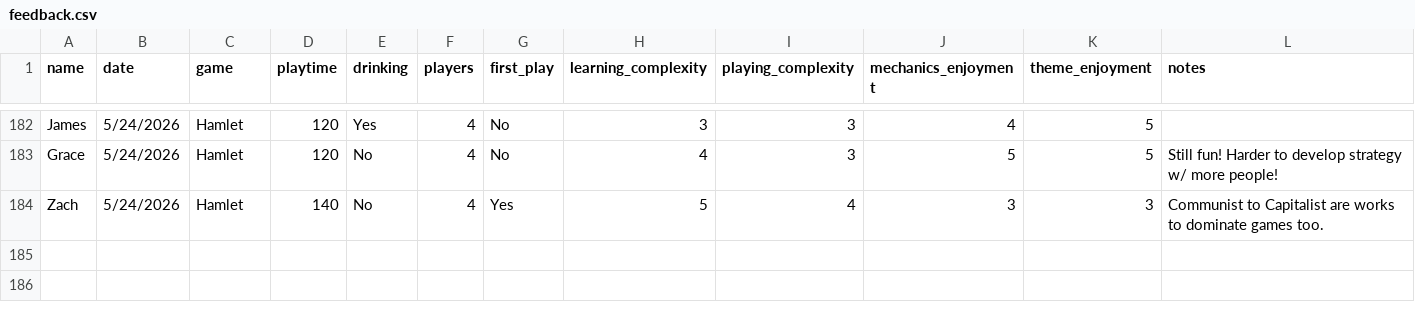
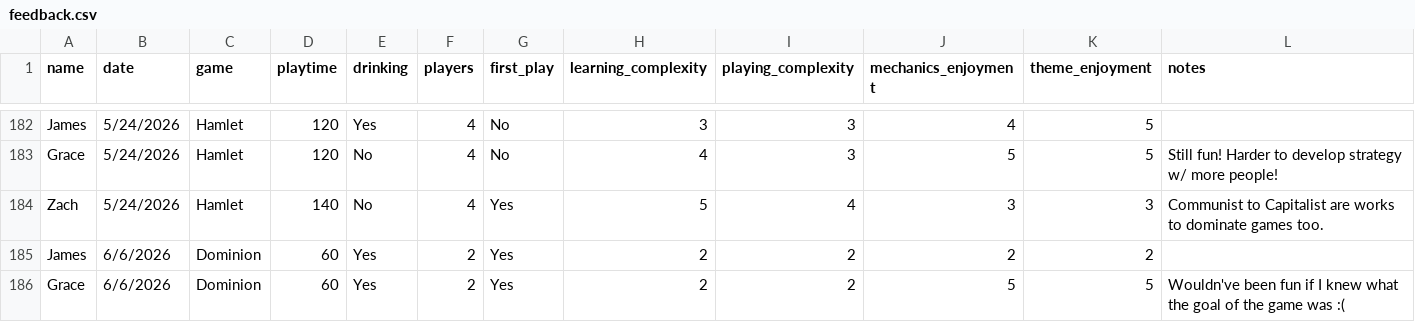
Before and after one commit to carey-james/Games-List, a CSV file: feedback.csv, drawn as a sheet; only a part is shown, gaps mark what is left out; the diff names each change by its address in the sheet, - before the commit and + after, or states it on an @@ line.

Commit message:
Update feedback.csv

```diff
--- a/feedback.csv
+++ b/feedback.csv
+row 185: James | 6/6/2026 | Dominion | 60 | Yes | 2 | Yes | 2 | 2 | 2 | 2
+row 186: Grace | 6/6/2026 | Dominion | 60 | Yes | 2 | Yes | 2 | 2 | 5 | 5 | Wouldn've been fun if I knew what the goal of the game was :(
```
